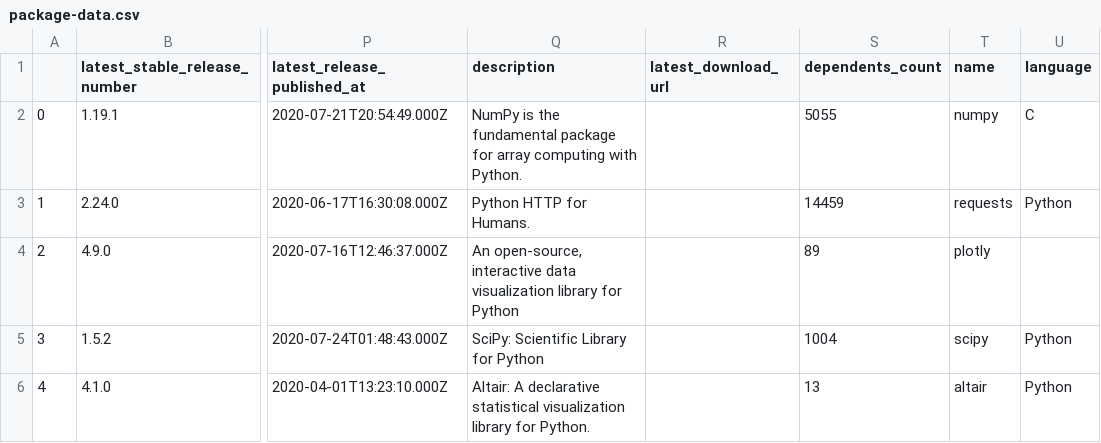
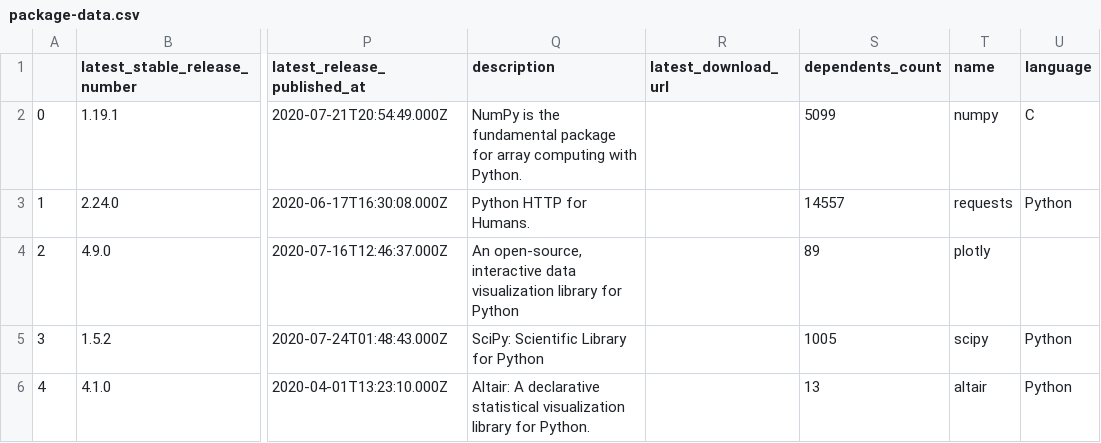
Before and after one commit to library-usage/library-sync, a CSV file: package-data.csv, drawn as a sheet; only a part is shown, gaps mark what is left out; the diff names each change by its address in the sheet, - before the commit and + after, or states it on an @@ line.

```diff
--- a/package-data.csv
+++ b/package-data.csv
-S2 (dependents_count): 5055
+S2 (dependents_count): 5099
-S3 (dependents_count): 14459
+S3 (dependents_count): 14557
-S5 (dependents_count): 1004
+S5 (dependents_count): 1005
```
